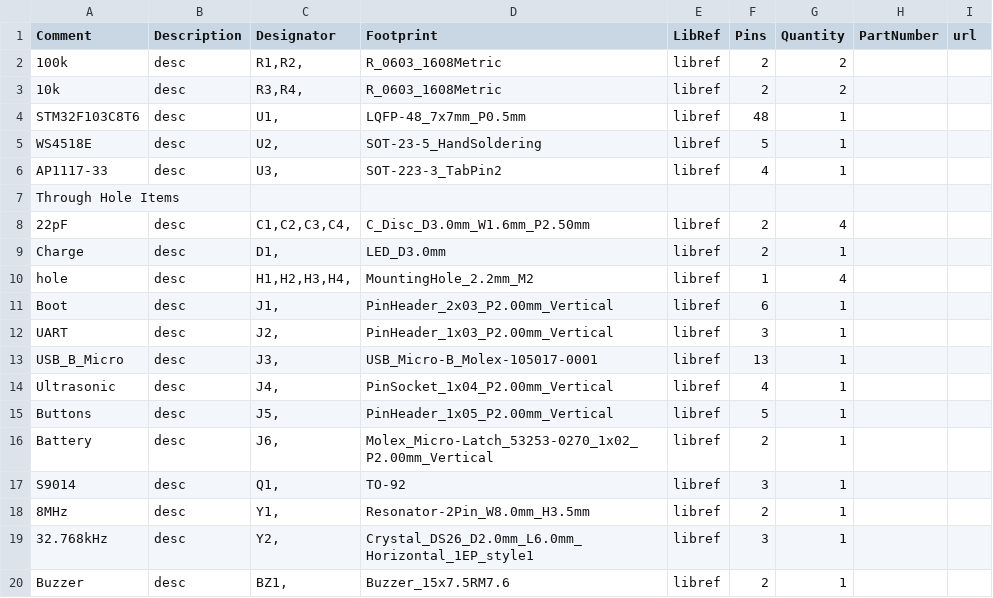
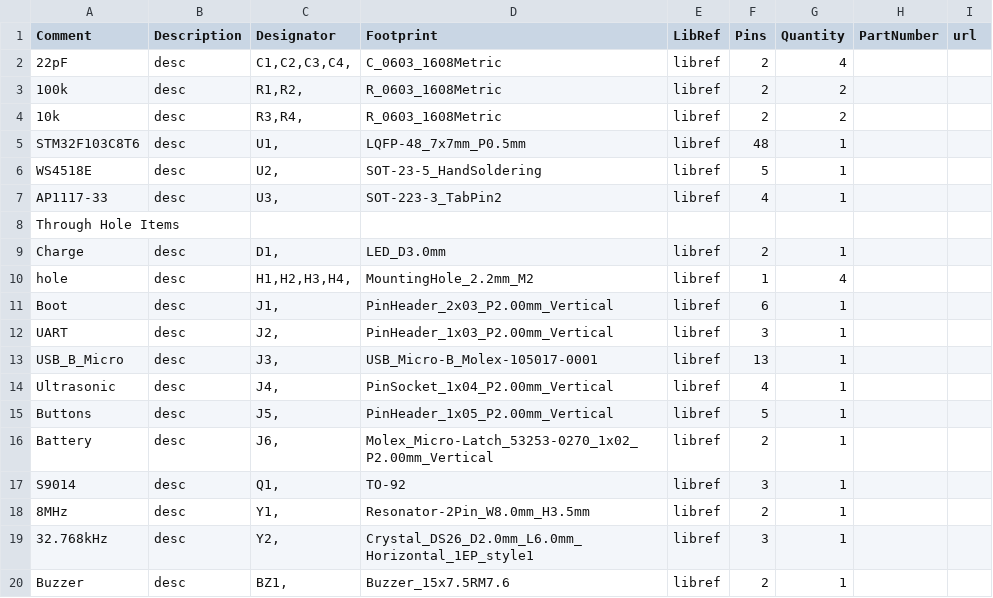
Before and after one commit to yangshunhuai/ArduinoProjects, a CSV file: projects/TomatoClock/Hardware/TomatoClock_BOM.csv, drawn as a sheet; removed rows and columns are numbered as before the commit, all else as after; the diff names each change by its address in the sheet, - before the commit and + after, or states it on an @@ line.

```diff
--- a/projects/TomatoClock/Hardware/TomatoClock_BOM.csv
+++ b/projects/TomatoClock/Hardware/TomatoClock_BOM.csv
+row 2: 22pF | desc | C1,C2,C3,C4, | C_0603_1608Metric | libref | 2 | 4
-row 8: 22pF | desc | C1,C2,C3,C4, | C_Disc_D3.0mm_W1.6mm_P2.50mm | libref | 2 | 4
```
Also changed, not shown: projects/TomatoClock/Hardware/TomatoClock_POS.csv, 17 other files.
